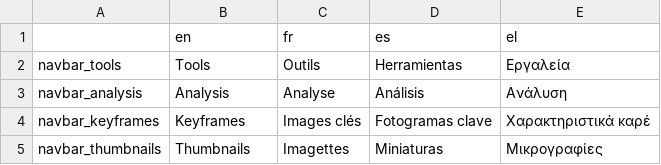
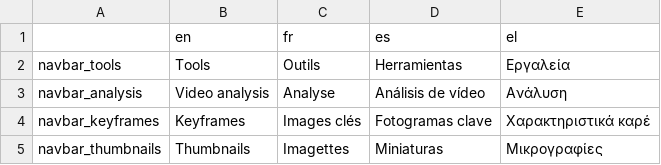
Before and after one commit to Xelgen/InVID-Translations, a TSV file: components/NavItems/tools/Alltools.tsv, drawn as a sheet; only a part is shown.

Commit message:
Update Alltools.tsv

```diff
--- a/components/NavItems/tools/Alltools.tsv
+++ b/components/NavItems/tools/Alltools.tsv
@@ -2,3 +2,3 @@
 navbar_tools	Tools	Outils	Herramientas	Εργαλεία
-navbar_analysis	Analysis	Analyse	Análisis	Ανάλυση
+navbar_analysis	Video analysis	Analyse	Análisis de vídeo	Ανάλυση
 navbar_keyframes	Keyframes	Images clés	Fotogramas clave	Χαρακτηριστικά καρέ
```
